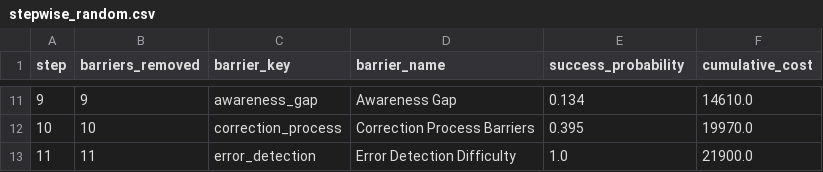
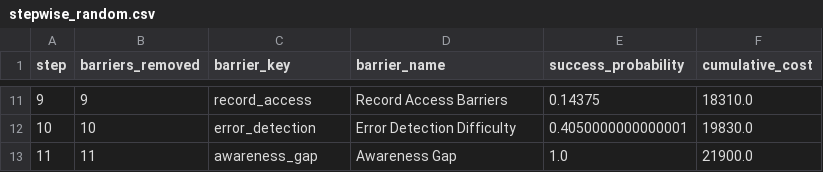
Before and after one commit to Nyx-Dynamics/algorithmic-bias-epidemiology-academic, a CSV file: data/processed/stepwise_random.csv, drawn as a sheet; only a part is shown, gaps mark what is left out; the diff covers the shown part only.

```diff
--- a/data/processed/stepwise_random.csv
+++ b/data/processed/stepwise_random.csv
@@ -11,3 +11,3 @@ step,barriers_removed,barrier_key,barrier_name,success_probability,cumulative_co
-9,9,awareness_gap,Awareness Gap,0.134,14610.0
-10,10,correction_process,Correction Process Barriers,0.395,19970.0
-11,11,error_detection,Error Detection Difficulty,1.0,21900.0
+9,9,record_access,Record Access Barriers,0.14375,18310.0
+10,10,error_detection,Error Detection Difficulty,0.4050000000000001,19830.0
+11,11,awareness_gap,Awareness Gap,1.0,21900.0
```
Also changed, not shown: 32 edited cells elsewhere in this file, data/processed/shapley_values.csv, data/processed/stepwise_all_strategies.csv, 7 other files.
